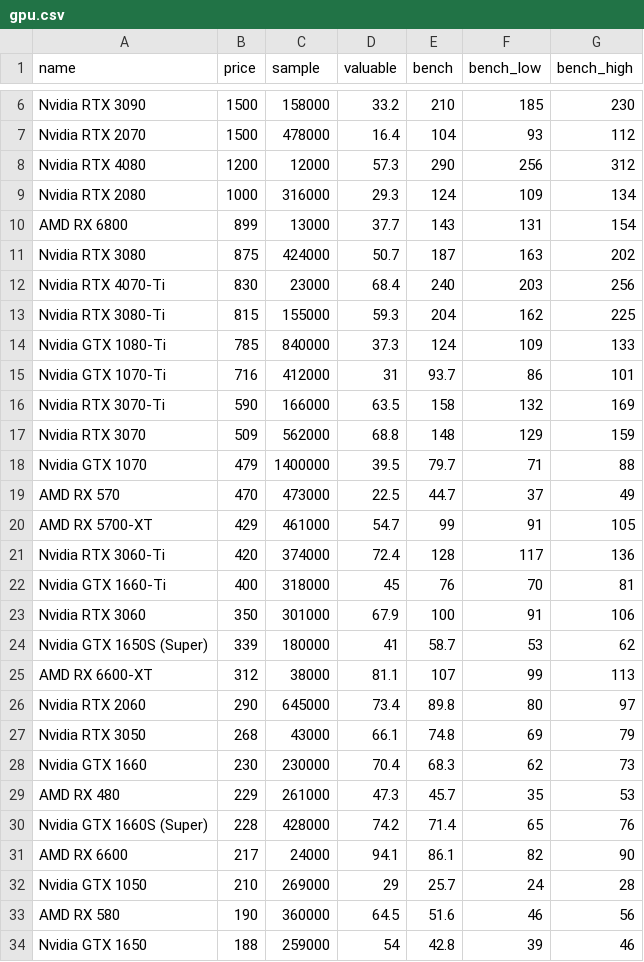
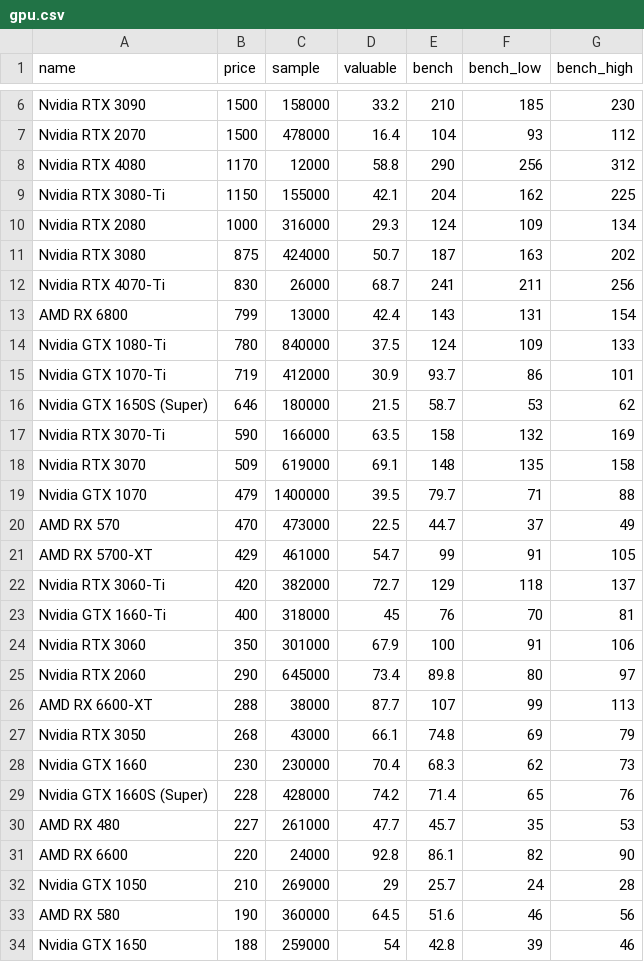
Before and after one commit to ShaokangJiang/CSE-203B-crapping, a CSV file: data/gpu.csv, drawn as a sheet; only a part is shown, gaps mark what is left out; the diff covers the shown part only.

```diff
--- a/data/gpu.csv
+++ b/data/gpu.csv
@@ -7,12 +7,13 @@ Nvidia RTX 3090,1500,158000,33.2,210,185,230
 Nvidia RTX 2070,1500,478000,16.4,104,93,112
-Nvidia RTX 4080,1200,12000,57.3,290,256,312
+Nvidia RTX 4080,1170,12000,58.8,290,256,312
+Nvidia RTX 3080-Ti,1150,155000,42.1,204,162,225
 Nvidia RTX 2080,1000,316000,29.3,124,109,134
-AMD RX 6800,899,13000,37.7,143,131,154
 Nvidia RTX 3080,875,424000,50.7,187,163,202
-Nvidia RTX 4070-Ti,830,23000,68.4,240,203,256
-Nvidia RTX 3080-Ti,815,155000,59.3,204,162,225
-Nvidia GTX 1080-Ti,785,840000,37.3,124,109,133
-Nvidia GTX 1070-Ti,716,412000,31,93.7,86,101
+Nvidia RTX 4070-Ti,830,26000,68.7,241,211,256
+AMD RX 6800,799,13000,42.4,143,131,154
+Nvidia GTX 1080-Ti,780,840000,37.5,124,109,133
+Nvidia GTX 1070-Ti,719,412000,30.9,93.7,86,101
+Nvidia GTX 1650S (Super),646,180000,21.5,58.7,53,62
 Nvidia RTX 3070-Ti,590,166000,63.5,158,132,169
-Nvidia RTX 3070,509,562000,68.8,148,129,159
+Nvidia RTX 3070,509,619000,69.1,148,135,158
 Nvidia GTX 1070,479,1400000,39.5,79.7,71,88
@@ -20,13 +21,12 @@ AMD RX 570,470,473000,22.5,44.7,37,49
 AMD RX 5700-XT,429,461000,54.7,99,91,105
-Nvidia RTX 3060-Ti,420,374000,72.4,128,117,136
+Nvidia RTX 3060-Ti,420,382000,72.7,129,118,137
 Nvidia GTX 1660-Ti,400,318000,45,76,70,81
 Nvidia RTX 3060,350,301000,67.9,100,91,106
-Nvidia GTX 1650S (Super),339,180000,41,58.7,53,62
-AMD RX 6600-XT,312,38000,81.1,107,99,113
 Nvidia RTX 2060,290,645000,73.4,89.8,80,97
+AMD RX 6600-XT,288,38000,87.7,107,99,113
 Nvidia RTX 3050,268,43000,66.1,74.8,69,79
 Nvidia GTX 1660,230,230000,70.4,68.3,62,73
-AMD RX 480,229,261000,47.3,45.7,35,53
 Nvidia GTX 1660S (Super),228,428000,74.2,71.4,65,76
-AMD RX 6600,217,24000,94.1,86.1,82,90
+AMD RX 480,227,261000,47.7,45.7,35,53
+AMD RX 6600,220,24000,92.8,86.1,82,90
 Nvidia GTX 1050,210,269000,29,25.7,24,28
```
Also changed, not shown: 2 edited cells elsewhere in this file, data/cpu.csv, data/hdd.csv, 2 other files.
